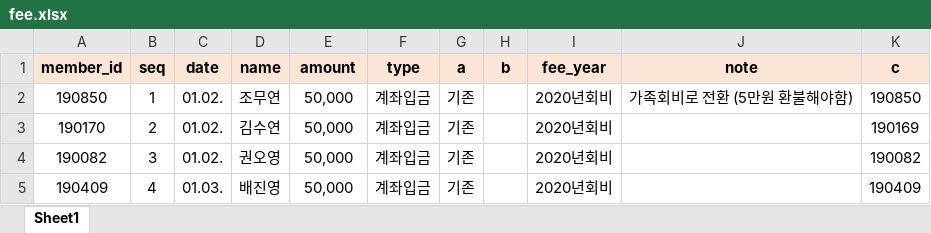
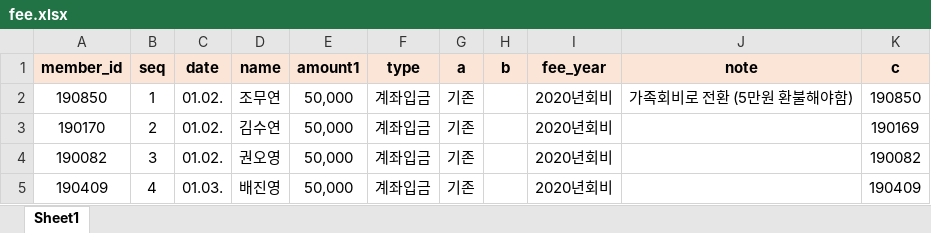
Before and after one commit to nks0614/D228, an Excel workbook: documents/fee.xlsx, sheet Sheet1, drawn as a sheet; only a part is shown; values as stored, in another font and other column widths than the file's, no borders; conditional formats not drawn; the diff names each change by its address in the sheet, - before the commit and + after, or states it on an @@ line.

```diff
--- a/documents/fee.xlsx (sheet Sheet1)
+++ b/documents/fee.xlsx (sheet Sheet1)
-E1: amount
+E1: amount1
```
Also changed, not shown: documents/membership.xlsx, 5 other files.
